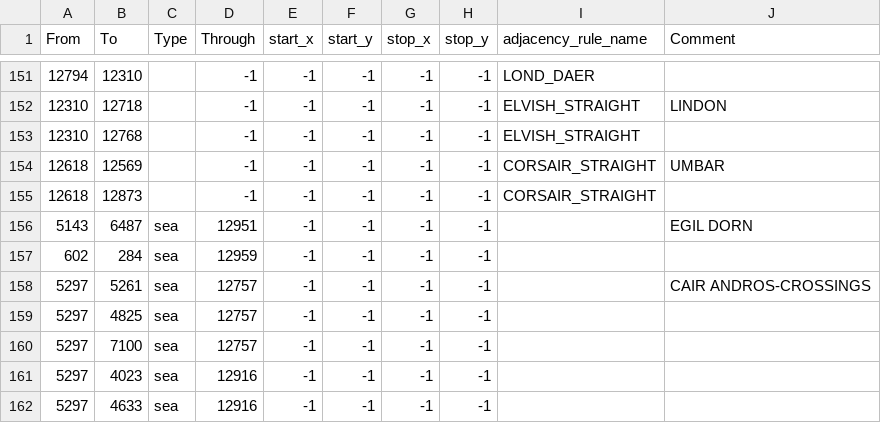
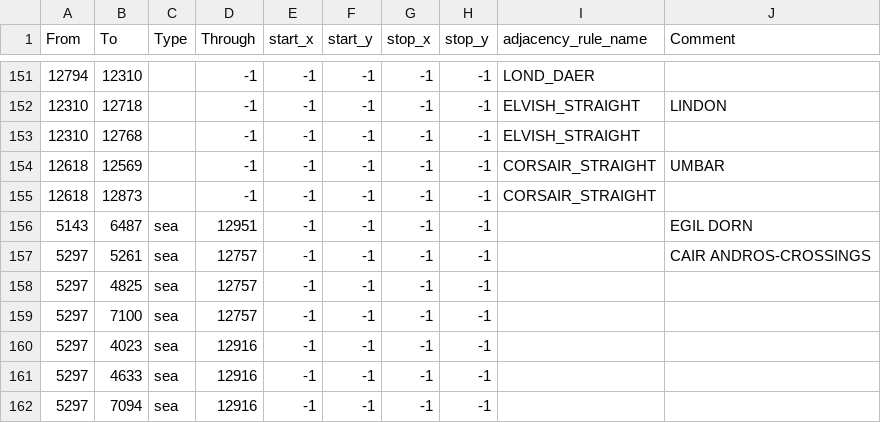
Before and after one commit to isaacHhyphenR/RfR_Beta, a CSV file: map/adjacencies.csv, drawn as a sheet; only a part is shown, gaps mark what is left out; the shorter side is filled out with more unchanged rows; the diff names each change by its address in the sheet, - before the commit and + after, or states it on an @@ line.

```diff
--- a/map/adjacencies.csv
+++ b/map/adjacencies.csv
-row 157: 602 | 284 | sea | 12959 | -1 | -1 | -1 | -1
```
Also changed, not shown: map/definition.csv, 42 other files.
